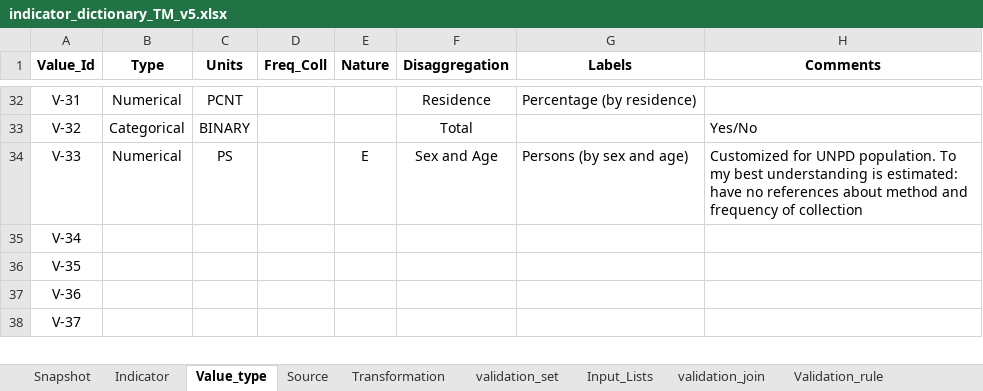
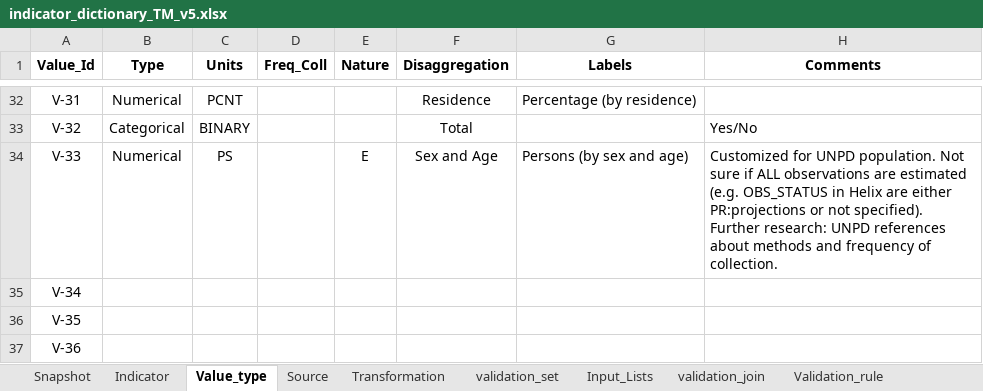
Before and after one commit to UNICEFECAR/data-etl, an Excel workbook: tmee/data_in/data_dictionary/indicator_dictionary_TM_v5.xlsx, sheet Value_type, drawn as a sheet; only a part is shown, gaps mark what is left out; the shorter side is filled out with more unchanged rows; values as stored, in another font and other column widths than the file's, no borders; the diff names each change by its address in the sheet, - before the commit and + after, or states it on an @@ line.

Commit message:
update details about UNPD population nature in Value_Type 33

```diff
--- a/tmee/data_in/data_dictionary/indicator_dictionary_TM_v5.xlsx (sheet Value_type)
+++ b/tmee/data_in/data_dictionary/indicator_dictionary_TM_v5.xlsx (sheet Value_type)
-H34 (Comments): …UNPD population. To my best understanding is estimated: have no references about method and frequency of collection
+H34 (Comments): …UNPD population. Not sure if ALL observations are estimated (e.g. OBS_STATUS in Helix are either PR:projections or not specified). Further research: UNPD references about methods and frequency of collection.
```
